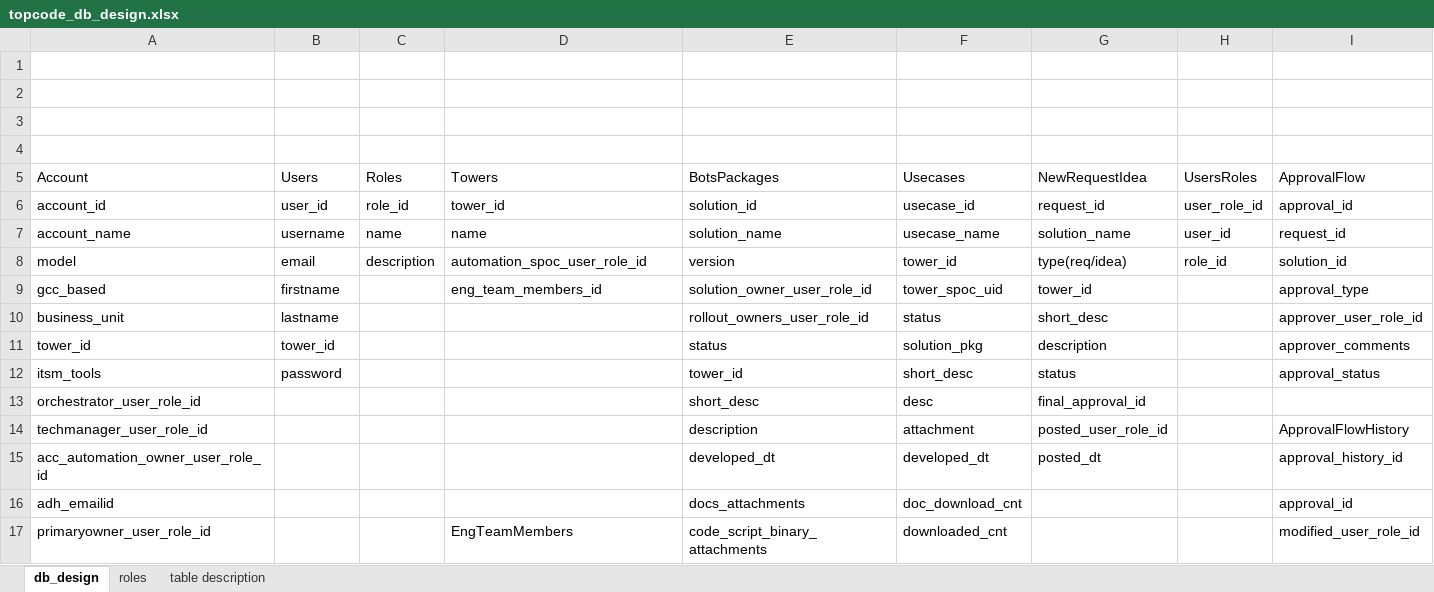
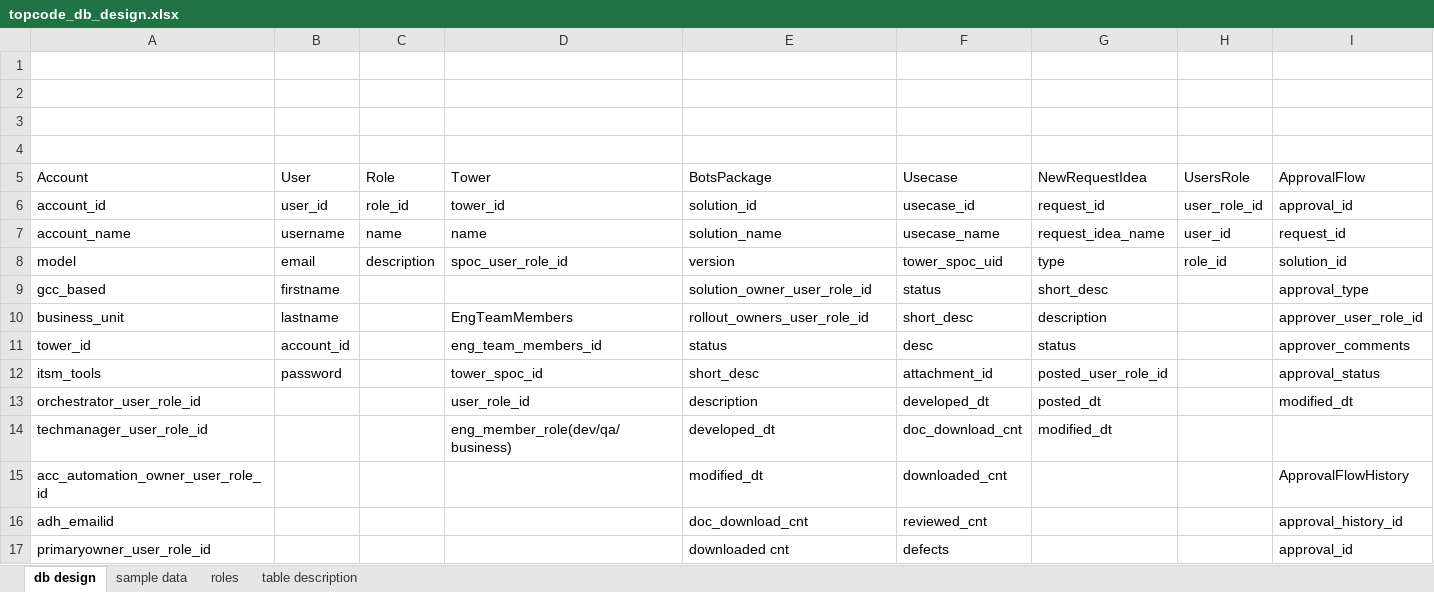
Before and after one commit to velkar/topcoder_1_dbdesign, an Excel workbook: topcode_db_design.xlsx, sheet db design, drawn as a sheet; only a part is shown; values as stored, in another font and other column widths than the file's, no cell formats; charts and pictures not drawn; removed rows and columns are numbered as before the commit, all else as after; the diff covers the shown part only; the diff names each change by its address in the sheet, - before the commit and + after, or states it on an @@ line.

Commit message:
Db design without relationship diagram

```diff
--- a/topcode_db_design.xlsx (sheet db design)
+++ b/topcode_db_design.xlsx (sheet db design)
-sheet tab: db_design
+sheet tab: db design
+sheet tab: sample data
-B5: Users
+B5: User
-C5: Roles
+C5: Role
-D5: Towers
+D5: Tower
-E5: BotsPackages
+E5: BotsPackage
-F5: Usecases
+F5: Usecase
-H5: UsersRoles
+H5: UsersRole
-G7 (NewRequestIdea): solution_name
+G7 (NewRequestIdea): request_idea_name
-D8 (Tower): automation_spoc_user_role_id
+D8 (Tower): spoc_user_role_id
-F8 (Usecase): tower_id
+F8 (Usecase): tower_spoc_uid
-G8 (NewRequestIdea): type(req/idea)
+G8 (NewRequestIdea): type
-D9 (Tower): eng_team_members_id
+D9 (Tower): (empty)
-F9 (Usecase): tower_spoc_uid
+F9 (Usecase): status
-G9 (NewRequestIdea): tower_id
+G9 (NewRequestIdea): short_desc
-D10 (Tower): (empty)
+D10 (Tower): EngTeamMembers
-F10 (Usecase): status
+F10 (Usecase): short_desc
-G10 (NewRequestIdea): short_desc
+G10 (NewRequestIdea): description
-B11 (User): tower_id
+B11 (User): account_id
-D11 (Tower): (empty)
+D11 (Tower): eng_team_members_id
-F11 (Usecase): solution_pkg
+F11 (Usecase): desc
-G11 (NewRequestIdea): description
+G11 (NewRequestIdea): status
-D12 (Tower): (empty)
+D12 (Tower): tower_spoc_id
-E12 (BotsPackage): tower_id
+E12 (BotsPackage): short_desc
-F12 (Usecase): short_desc
+F12 (Usecase): attachment_id
-G12 (NewRequestIdea): status
+G12 (NewRequestIdea): posted_user_role_id
-row 13: orchestrator_user_role_id |  |  |  | short_desc | desc | final_approval_id
-row 14: techmanager_user_role_id |  |  |  | description | attachment | posted_user_role_id |  | ApprovalFlowHistory
+row 13: orchestrator_user_role_id |  |  | user_role_id | description | developed_dt | posted_dt |  | modified_dt
+row 14: techmanager_user_role_id |  |  | eng_member_role(dev/qa/business) | developed_dt | doc_download_cnt | modified_dt
-E15 (BotsPackage): developed_dt
+E15 (BotsPackage): modified_dt
-F15 (Usecase): developed_dt
+F15 (Usecase): downloaded_cnt
-G15 (NewRequestIdea): posted_dt
+G15 (NewRequestIdea): (empty)
-I15 (ApprovalFlow): approval_history_id
+I15 (ApprovalFlow): ApprovalFlowHistory
-E16 (BotsPackage): docs_attachments
+E16 (BotsPackage): doc_download_cnt
-F16 (Usecase): doc_download_cnt
+F16 (Usecase): reviewed_cnt
-I16 (ApprovalFlow): approval_id
+I16 (ApprovalFlow): approval_history_id
-row 17: primaryowner_user_role_id |  |  | EngTeamMembers | code_script_binary_attachments | downloaded_cnt |  |  | modified_user_role_id
+row 17: primaryowner_user_role_id |  |  |  | downloaded cnt | defects |  |  | approval_id
```
Also changed, not shown: 10 added rows, 9 removed rows and 10 edited cells elsewhere in this sheet, sheet table description, sheet roles, cell formats, charts or pictures.
